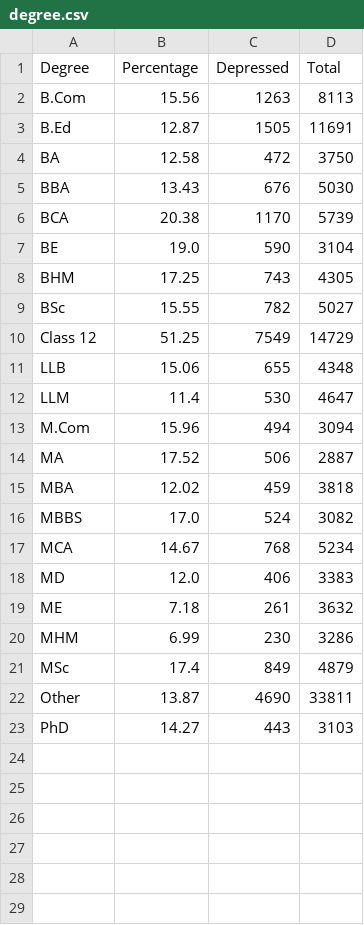
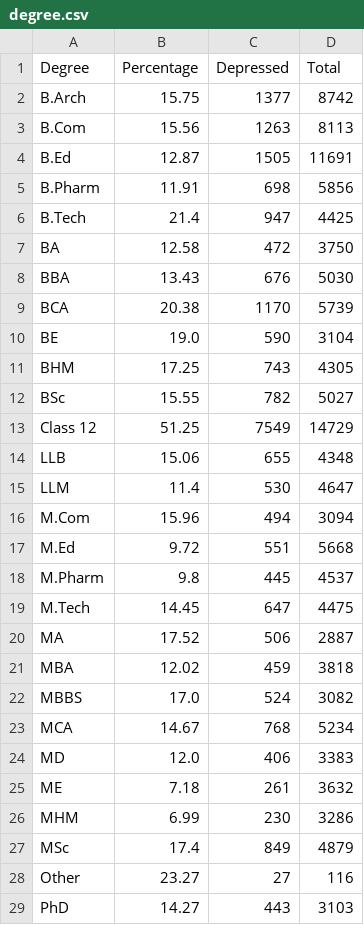
Before and after one commit to giju/iisc-g2, a CSV file: reports/v1/degree.csv, drawn as a sheet.

```diff
--- a/reports/v1/degree.csv
+++ b/reports/v1/degree.csv
@@ -1,4 +1,7 @@
 Degree,Percentage,Depressed,Total
+B.Arch,15.75,1377,8742
 B.Com,15.56,1263,8113
 B.Ed,12.87,1505,11691
+B.Pharm,11.91,698,5856
+B.Tech,21.4,947,4425
 BA,12.58,472,3750
@@ -13,2 +16,5 @@ LLM,11.4,530,4647
 M.Com,15.96,494,3094
+M.Ed,9.72,551,5668
+M.Pharm,9.8,445,4537
+M.Tech,14.45,647,4475
 MA,17.52,506,2887
@@ -21,3 +27,3 @@ MHM,6.99,230,3286
 MSc,17.4,849,4879
-Other,13.87,4690,33811
+Other,23.27,27,116
 PhD,14.27,443,3103
```
Also changed, not shown: reports/raw/vals_cgpa.csv, reports/raw/vals_city.csv, 22 other files.
